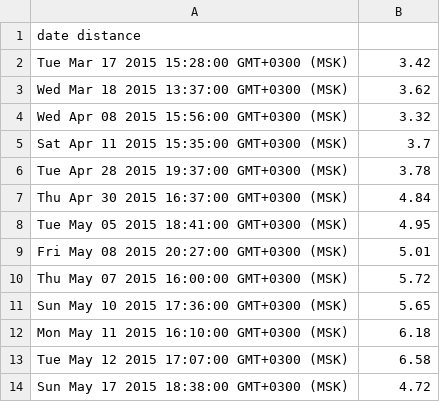
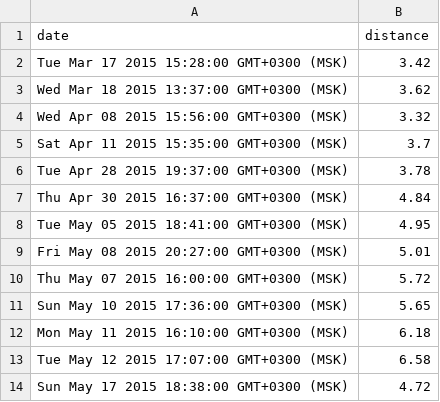
Before and after one commit to bradbenetton/_data, a TSV file: data.tsv, drawn as a sheet; removed rows and columns are numbered as before the commit, all else as after; the diff names each change by its address in the sheet, - before the commit and + after, or states it on an @@ line.

Commit message:
fix tab

```diff
--- a/data.tsv
+++ b/data.tsv
-row 1: date distance
+row 1: date | distance
```
